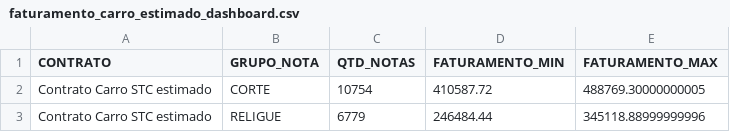
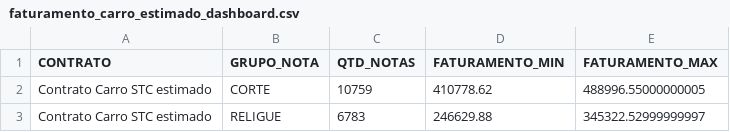
Before and after one commit to irensegabrieel/painel-faturamento, a CSV file: dashboard/faturamento_carro_estimado_dashboard.csv, drawn as a sheet.

Commit message:
Atualiza dashboard: faturamento_carro_estimado_dashboard.csv

```diff
--- a/dashboard/faturamento_carro_estimado_dashboard.csv
+++ b/dashboard/faturamento_carro_estimado_dashboard.csv
@@ -1,3 +1,3 @@
 CONTRATO;GRUPO_NOTA;QTD_NOTAS;FATURAMENTO_MIN;FATURAMENTO_MAX
-Contrato Carro STC estimado;CORTE;10754;410587.72;488769.30000000005
-Contrato Carro STC estimado;RELIGUE;6779;246484.44;345118.88999999996
+Contrato Carro STC estimado;CORTE;10759;410778.62;488996.55000000005
+Contrato Carro STC estimado;RELIGUE;6783;246629.88;345322.52999999997
```
